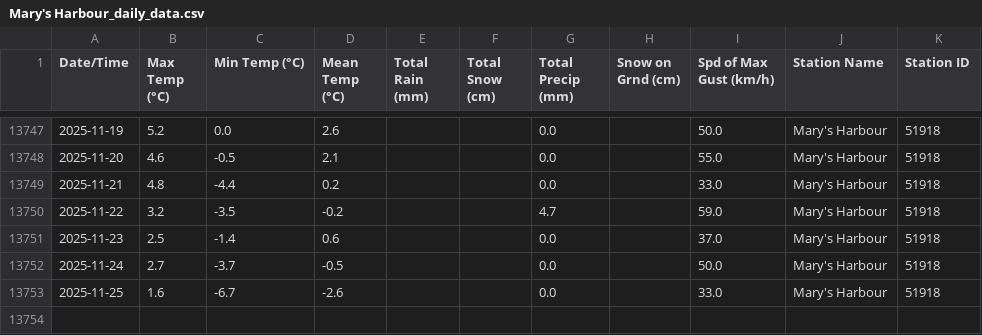
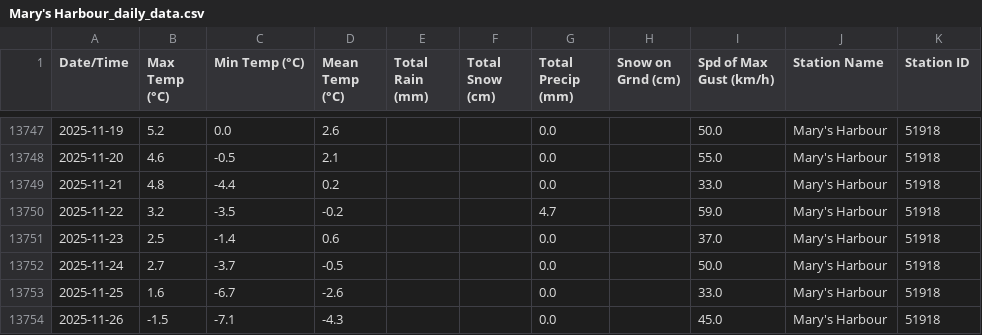
Before and after one commit to robertgwx/atl-climate-viewer, a CSV file: climate_data/NL/Mary's Harbour_daily_data.csv, drawn as a sheet; only a part is shown, gaps mark what is left out; the diff names each change by its address in the sheet, - before the commit and + after, or states it on an @@ line.

```diff
--- a/climate_data/NL/Mary's Harbour_daily_data.csv
+++ b/climate_data/NL/Mary's Harbour_daily_data.csv
+row 13754: 2025-11-26 | -1.5 | -7.1 | -4.3 |  |  | 0.0 |  | 45.0 | Mary's Harbour | 51918
```
Also changed, not shown: climate_data/NL/Millertown_daily_data.csv, climate_data/NL/Twillingate_daily_data.csv, 45 other files.
